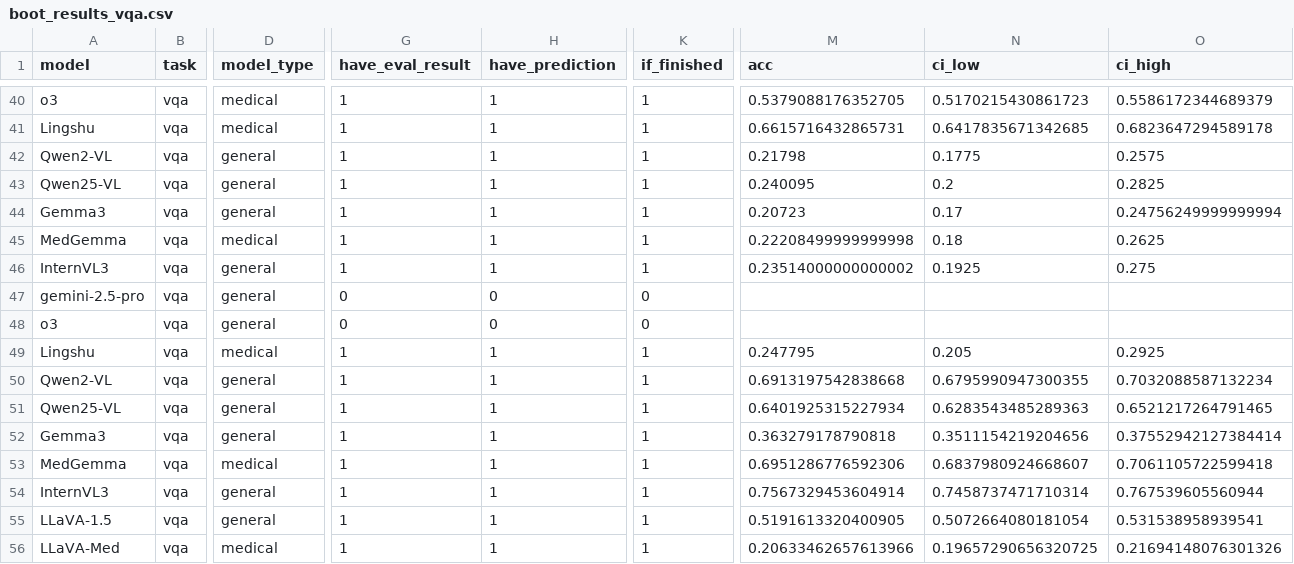
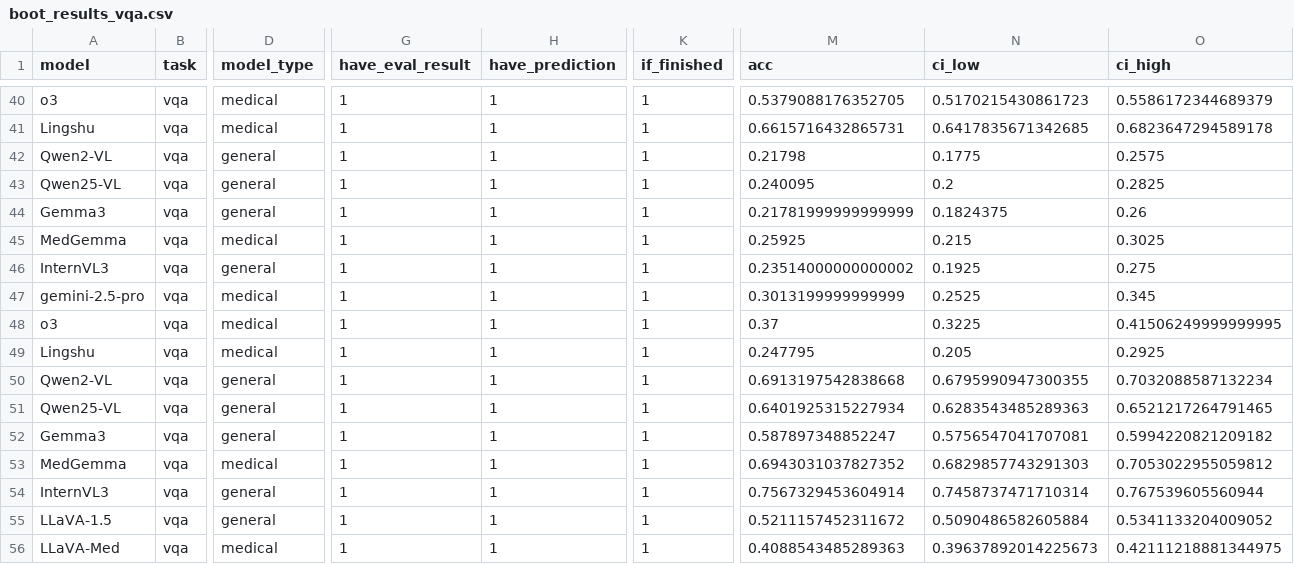
Before and after one commit to Nanboy-Ronan/MedVLMBench, a CSV file: notebooks/yuan/plot_v2/results/boot_results_vqa.csv, drawn as a sheet; only a part is shown, gaps mark what is left out; the diff covers the shown part only; the diff names each change by its address in the sheet, - before the commit and + after, or states it on an @@ line.

```diff
--- a/notebooks/yuan/plot_v2/results/boot_results_vqa.csv
+++ b/notebooks/yuan/plot_v2/results/boot_results_vqa.csv
-M44 (acc): 0.20723
+M44 (acc): 0.21781999999999999
-N44 (ci_low): 0.17
+N44 (ci_low): 0.1824375
-O44 (ci_high): 0.24756249999999994
+O44 (ci_high): 0.26
-M45 (acc): 0.22208499999999998
+M45 (acc): 0.25925
-N45 (ci_low): 0.18
+N45 (ci_low): 0.215
-O45 (ci_high): 0.2625
+O45 (ci_high): 0.3025
-D47:D48 (model_type): general
+D47:D48 (model_type): medical
-G47:G48 (have_eval_result): 0
+G47:G48 (have_eval_result): 1
-H47:H48 (have_prediction): 0
+H47:H48 (have_prediction): 1
-K47:K48 (if_finished): 0
+K47:K48 (if_finished): 1
-M47 (acc): (empty)
+M47 (acc): 0.3013199999999999
-N47 (ci_low): (empty)
+N47 (ci_low): 0.2525
-O47 (ci_high): (empty)
+O47 (ci_high): 0.345
-M48 (acc): (empty)
+M48 (acc): 0.37
-N48 (ci_low): (empty)
+N48 (ci_low): 0.3225
-O48 (ci_high): (empty)
+O48 (ci_high): 0.41506249999999995
-M52 (acc): 0.363279178790818
+M52 (acc): 0.587897348852247
-N52 (ci_low): 0.3511154219204656
+N52 (ci_low): 0.5756547041707081
-O52 (ci_high): 0.37552942127384414
+O52 (ci_high): 0.5994220821209182
-M53 (acc): 0.6951286776592306
+M53 (acc): 0.6943031037827352
-N53 (ci_low): 0.6837980924668607
+N53 (ci_low): 0.6829857743291303
-O53 (ci_high): 0.7061105722599418
+O53 (ci_high): 0.7053022955059812
-M55 (acc): 0.5191613320400905
+M55 (acc): 0.5211157452311672
-N55 (ci_low): 0.5072664080181054
+N55 (ci_low): 0.5090486582605884
-O55 (ci_high): 0.531538958939541
+O55 (ci_high): 0.5341133204009052
-M56 (acc): 0.20633462657613966
+M56 (acc): 0.4088543485289363
-N56 (ci_low): 0.19657290656320725
+N56 (ci_low): 0.39637892014225673
-O56 (ci_high): 0.21694148076301326
+O56 (ci_high): 0.42111218881344975
```
Also changed, not shown: 155 edited cells elsewhere in this file, 25 other files.
